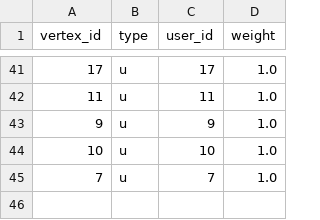
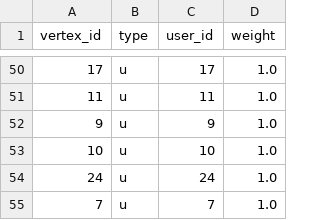
Before and after one commit to upenn-nets-2120/project-best-network, a CSV file: spark-network/vertexLabelRankings.csv, drawn as a sheet; only a part is shown, gaps mark what is left out; the diff covers the shown part only; the diff names each change by its address in the sheet, - before the commit and + after, or states it on an @@ line.

```diff
--- a/spark-network/vertexLabelRankings.csv
+++ b/spark-network/vertexLabelRankings.csv
+row 54: 24 | u | 24 | 1.0
```
Also changed, not shown: 9 added rows elsewhere in this file, 3 other files.
